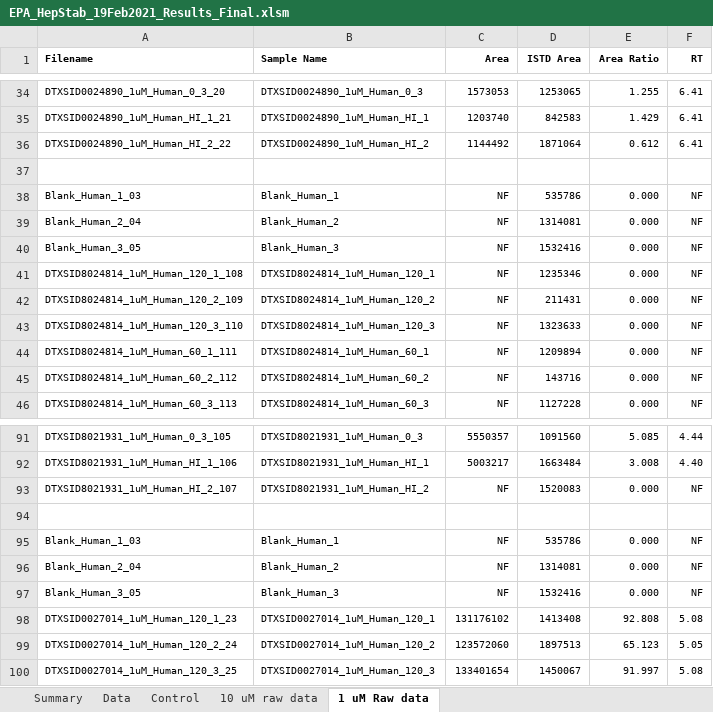
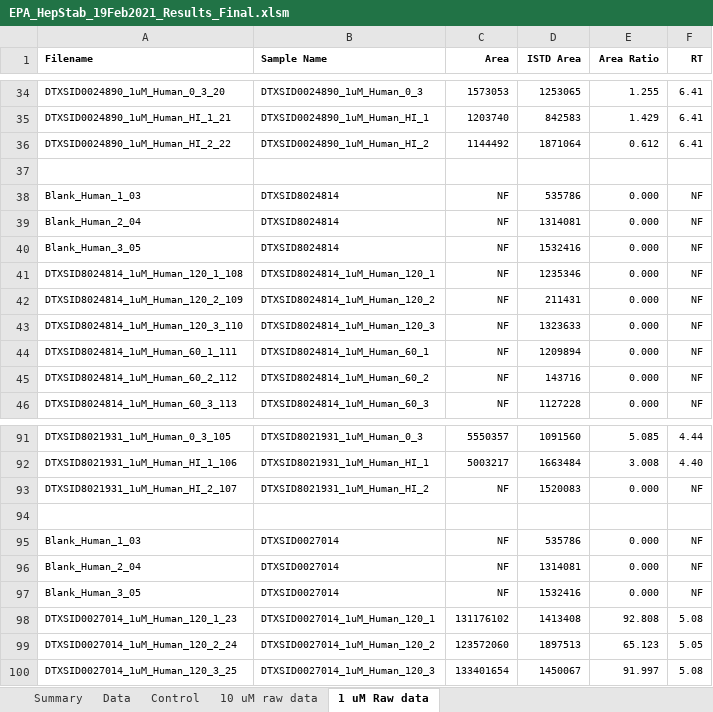
Before and after one commit to USEPA/invitroTKstats, an Excel workbook: working/CyprotexClint/EPA_HepStab_19Feb2021_Results_Final.xlsm, sheet 1 uM Raw data, drawn as a sheet; only a part is shown, gaps mark what is left out; values as stored, in another font and other column widths than the file's, no borders; the diff names each change by its address in the sheet, - before the commit and + after, or states it on an @@ line.

Commit message:
Walk through each sheet to find all the data

```diff
--- a/working/CyprotexClint/EPA_HepStab_19Feb2021_Results_Final.xlsm (sheet 1 uM Raw data)
+++ b/working/CyprotexClint/EPA_HepStab_19Feb2021_Results_Final.xlsm (sheet 1 uM Raw data)
-B38 (Sample Name): Blank_Human_1
+B38 (Sample Name): DTXSID8024814
-B39 (Sample Name): Blank_Human_2
+B39 (Sample Name): DTXSID8024814
-B40 (Sample Name): Blank_Human_3
+B40 (Sample Name): DTXSID8024814
-B95 (Sample Name): Blank_Human_1
+B95 (Sample Name): DTXSID0027014
-B96 (Sample Name): Blank_Human_2
+B96 (Sample Name): DTXSID0027014
-B97 (Sample Name): Blank_Human_3
+B97 (Sample Name): DTXSID0027014
```
Also changed, not shown: sheet 10 uM raw data, charts or pictures, 2 other files.
